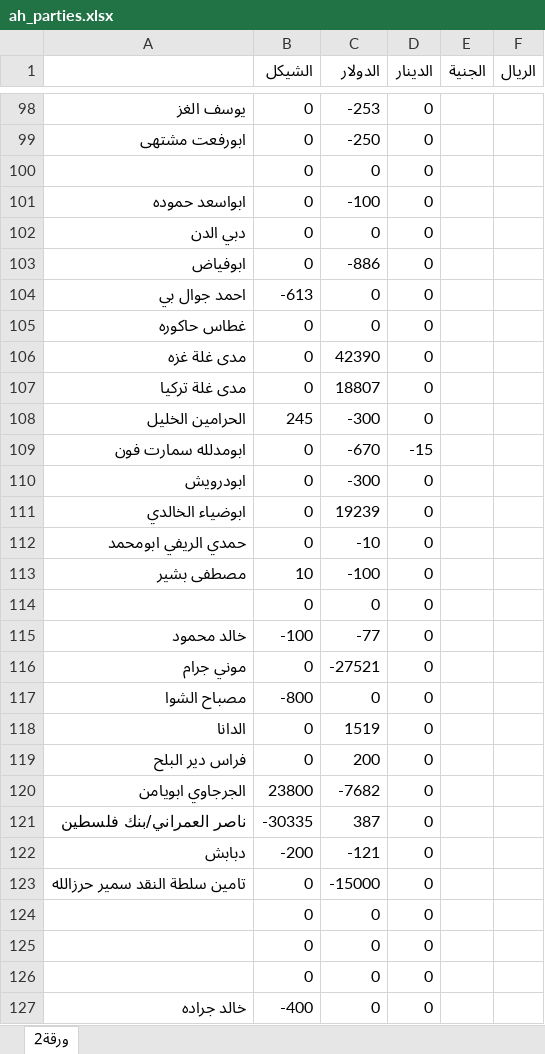
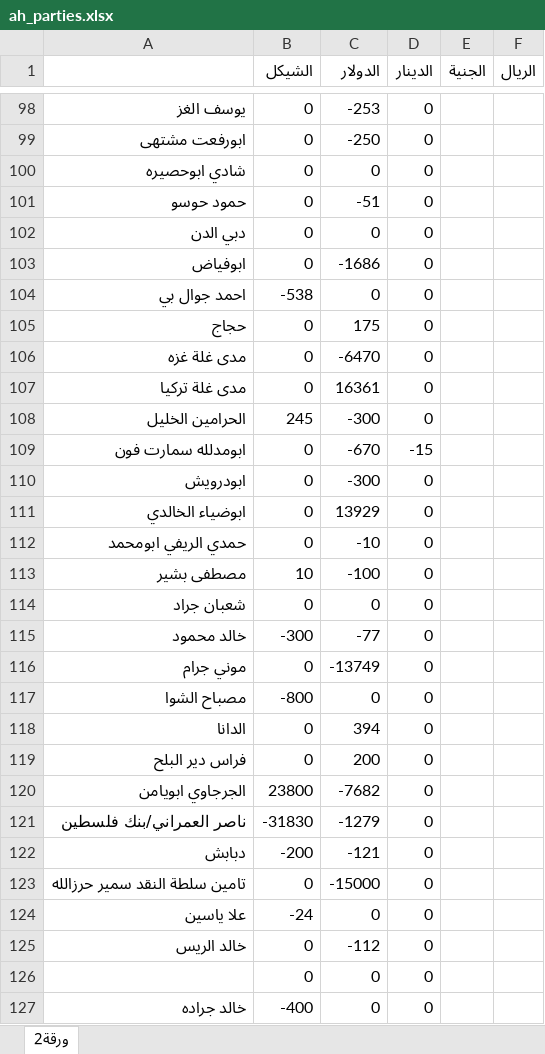
Before and after one commit to palexchange/backend, an Excel workbook: excel/ah_parties.xlsx, sheet ورقة2, drawn as a sheet; only a part is shown, gaps mark what is left out; values as stored, in another font and other column widths than the file's, no borders; the diff covers the shown part only; the diff names each change by its address in the sheet, - before the commit and + after, or states it on an @@ line.

```diff
--- a/excel/ah_parties.xlsx (sheet ورقة2)
+++ b/excel/ah_parties.xlsx (sheet ورقة2)
-A100: (empty)
+A100: شادي ابوحصيره
-A101: ابواسعد حموده
+A101: حمود حوسو
-C101 (الدولار): -100
+C101 (الدولار): -51
-C103 (الدولار): -886
+C103 (الدولار): -1686
-B104 (الشيكل): -613
+B104 (الشيكل): -538
-A105: غطاس حاكوره
+A105: حجاج
-C105 (الدولار): 0
+C105 (الدولار): 175
-C106 (الدولار): 42390
+C106 (الدولار): -6470
-C107 (الدولار): 18807
+C107 (الدولار): 16361
-C111 (الدولار): 19239
+C111 (الدولار): 13929
-A114: (empty)
+A114: شعبان جراد
-B115 (الشيكل): -100
+B115 (الشيكل): -300
-C116 (الدولار): -27521
+C116 (الدولار): -13749
-C118 (الدولار): 1519
+C118 (الدولار): 394
-B121 (الشيكل): -30335
+B121 (الشيكل): -31830
-C121 (الدولار): 387
+C121 (الدولار): -1279
-A124: (empty)
+A124: علا ياسين
-B124 (الشيكل): 0
+B124 (الشيكل): -24
-A125: (empty)
+A125: خالد الريس
-C125 (الدولار): 0
+C125 (الدولار): -112
```
Also changed, not shown: 4 added rows, 4 removed rows and 37 edited cells elsewhere in this sheet, excel/boxes.xlsx, excel/k_parties.xlsx, 4 other files.
